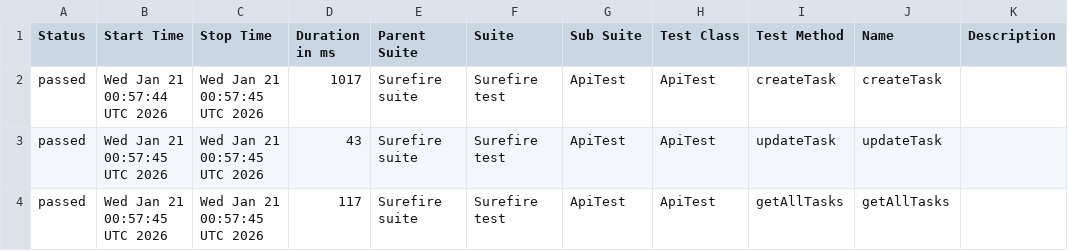
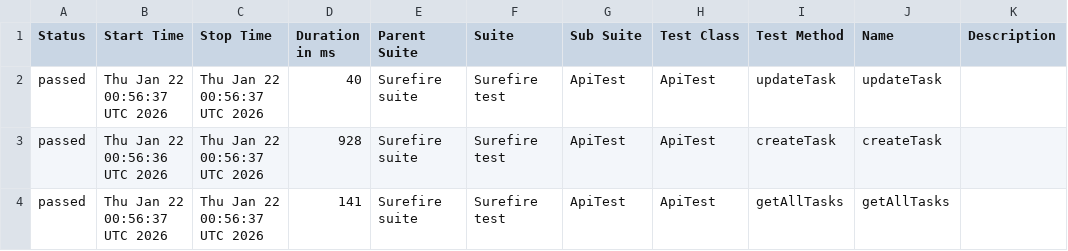
Before and after one commit to MarinaKrasiuk/spf, a CSV file: allure/data/suites.csv, drawn as a sheet.

```diff
--- a/allure/data/suites.csv
+++ b/allure/data/suites.csv
@@ -1,4 +1,4 @@
 "Status","Start Time","Stop Time","Duration in ms","Parent Suite","Suite","Sub Suite","Test Class","Test Method","Name","Description"
-"passed","Wed Jan 21 00:57:44 UTC 2026","Wed Jan 21 00:57:45 UTC 2026","1017","Surefire suite","Surefire test","ApiTest","ApiTest","createTask","createTask",""
-"passed","Wed Jan 21 00:57:45 UTC 2026","Wed Jan 21 00:57:45 UTC 2026","43","Surefire suite","Surefire test","ApiTest","ApiTest","updateTask","updateTask",""
-"passed","Wed Jan 21 00:57:45 UTC 2026","Wed Jan 21 00:57:45 UTC 2026","117","Surefire suite","Surefire test","ApiTest","ApiTest","getAllTasks","getAllTasks",""
+"passed","Thu Jan 22 00:56:37 UTC 2026","Thu Jan 22 00:56:37 UTC 2026","40","Surefire suite","Surefire test","ApiTest","ApiTest","updateTask","updateTask",""
+"passed","Thu Jan 22 00:56:36 UTC 2026","Thu Jan 22 00:56:37 UTC 2026","928","Surefire suite","Surefire test","ApiTest","ApiTest","createTask","createTask",""
+"passed","Thu Jan 22 00:56:37 UTC 2026","Thu Jan 22 00:56:37 UTC 2026","141","Surefire suite","Surefire test","ApiTest","ApiTest","getAllTasks","getAllTasks",""
```
Also changed, not shown: 20 other files.
